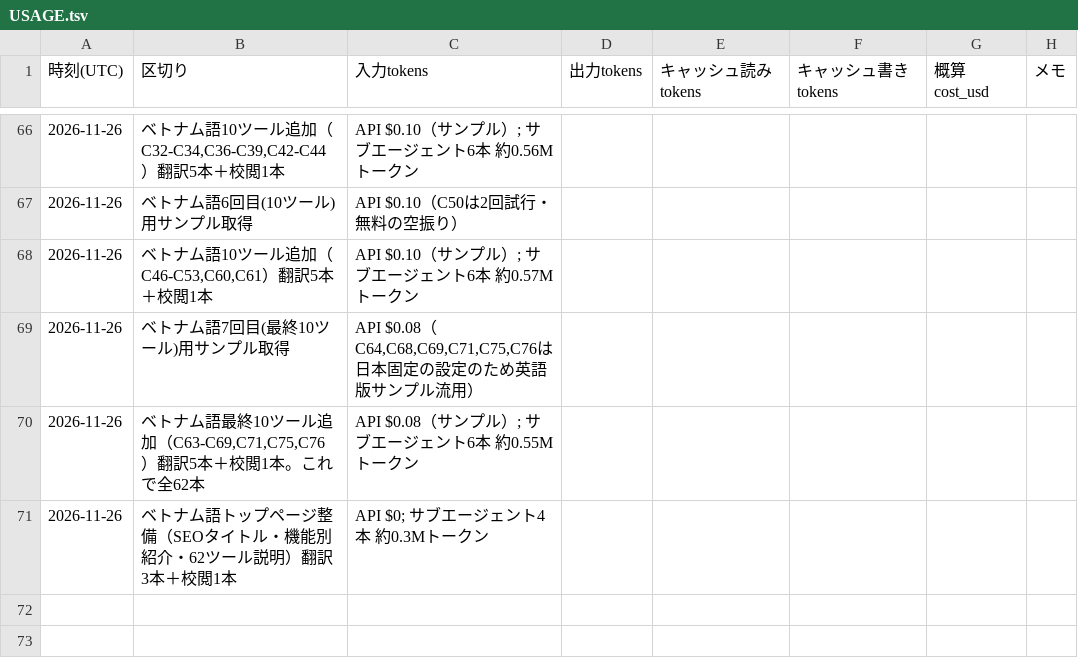
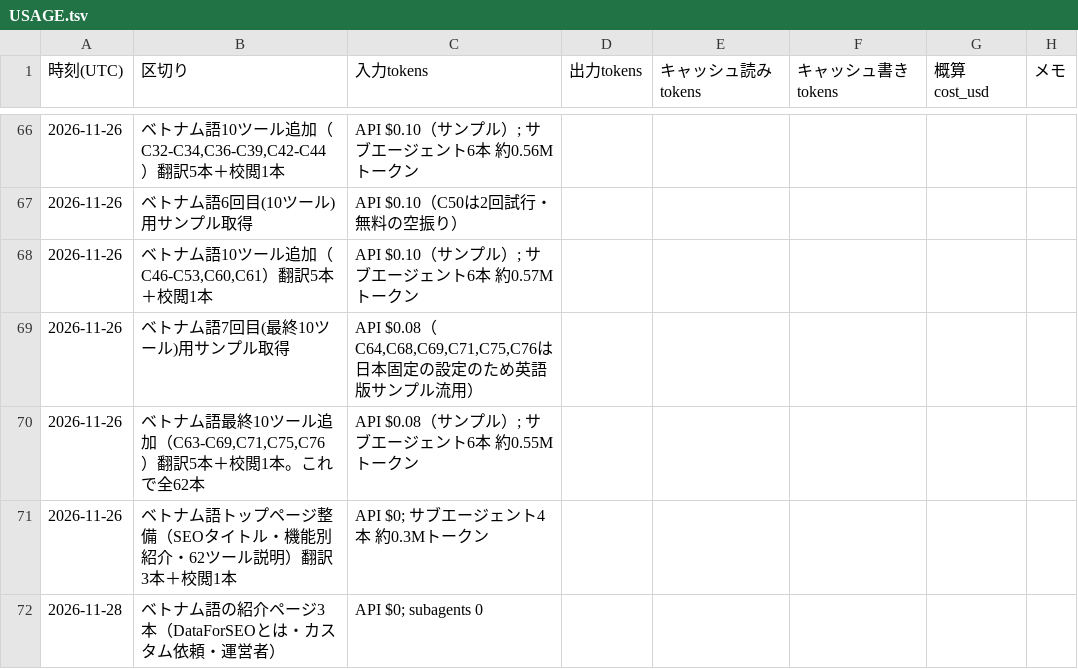
Before and after one commit to rinyan-thai23/tools, a TSV file: 2026_11/USAGE.tsv, drawn as a sheet; only a part is shown, gaps mark what is left out.

```diff
--- a/2026_11/USAGE.tsv
+++ b/2026_11/USAGE.tsv
@@ -71 +71,2 @@
 2026-11-26	ベトナム語トップページ整備（SEOタイトル・機能別紹介・62ツール説明）翻訳3本＋校閲1本	API $0; サブエージェント4本 約0.3Mトークン
+2026-11-28	ベトナム語の紹介ページ3本（DataForSEOとは・カスタム依頼・運営者）	API $0; subagents 0
```
